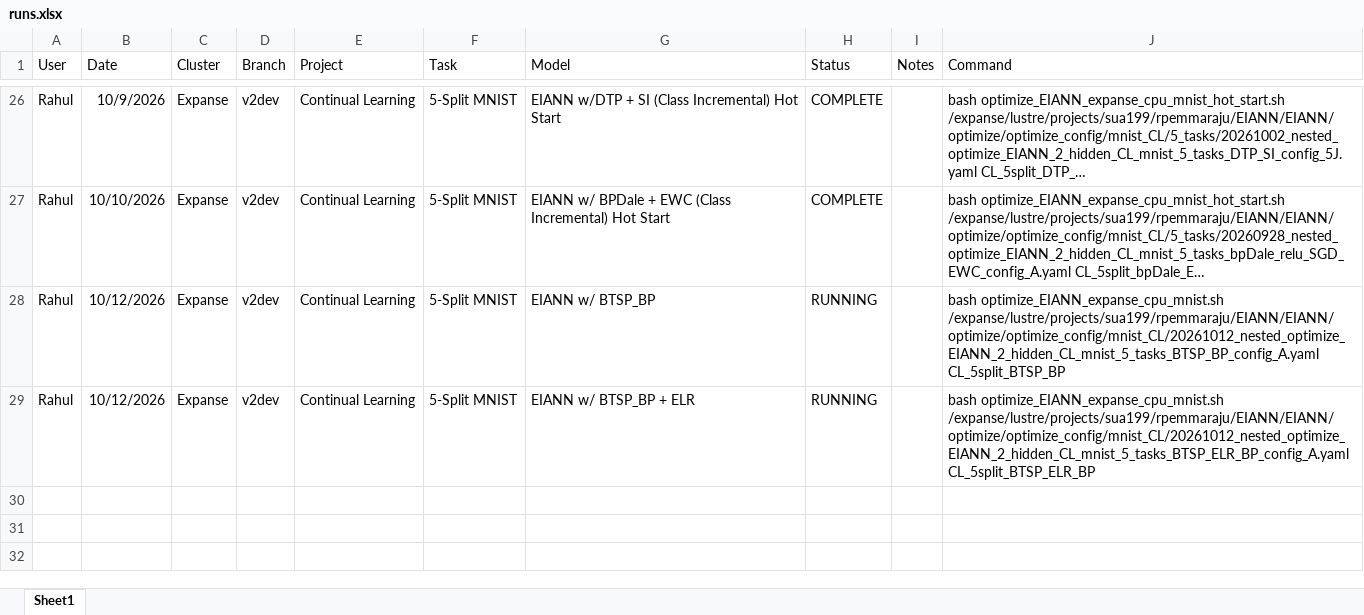
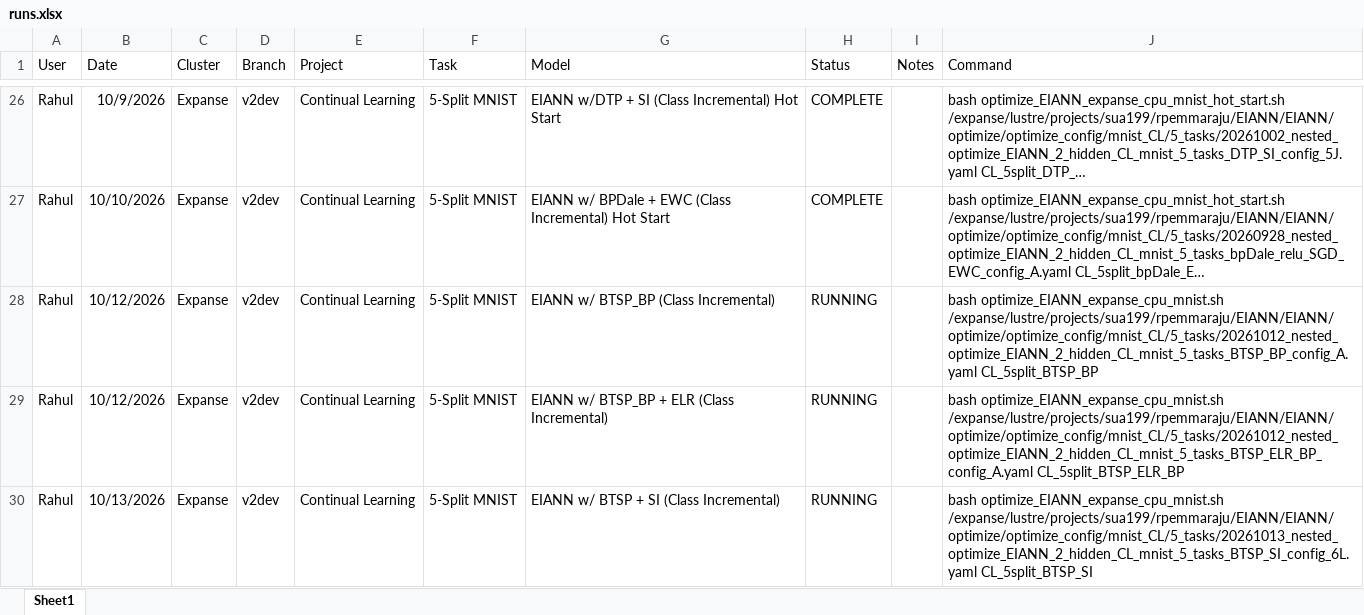
Before and after one commit to Milstein-Lab/EIANN, an Excel workbook: runs.xlsx, sheet Sheet1, drawn as a sheet; only a part is shown, gaps mark what is left out; long unchanged cells end in …; values as stored, in another font and other column widths than the file's, no borders; the diff names each change by its address in the sheet, - before the commit and + after, or states it on an @@ line.

```diff
--- a/runs.xlsx (sheet Sheet1)
+++ b/runs.xlsx (sheet Sheet1)
-G28 (Model): EIANN w/ BTSP_BP
+G28 (Model): EIANN w/ BTSP_BP (Class Incremental)
-J28 (Command): bash optimize_EIANN_expanse_cpu_mnist.sh /expanse/lustre/projects/sua199/rpemmaraju/EIANN/EIANN/optimize/optimize_config/mnist_CL/20261012_nested_optimize_EIANN_2_hidden_CL_mnist_5_tasks_BTSP_BP_config_A.yaml CL_5split_BTSP_BP
+J28 (Command): bash optimize_EIANN_expanse_cpu_mnist.sh /expanse/lustre/projects/sua199/rpemmaraju/EIANN/EIANN/optimize/optimize_config/mnist_CL/5_tasks/20261012_nested_optimize_EIANN_2_hidden_CL_mnist_5_tasks_BTSP_BP_config_A.yaml CL_5split_BTSP_BP
-G29 (Model): EIANN w/ BTSP_BP + ELR
+G29 (Model): EIANN w/ BTSP_BP + ELR (Class Incremental)
-J29 (Command): bash optimize_EIANN_expanse_cpu_mnist.sh /expanse/lustre/projects/sua199/rpemmaraju/EIANN/EIANN/optimize/optimize_config/mnist_CL/20261012_nested_optimize_EIANN_2_hidden_CL_mnist_5_tasks_BTSP_ELR_BP_config_A.yaml CL_5split_BTSP_ELR_BP
+J29 (Command): bash optimize_EIANN_expanse_cpu_mnist.sh /expanse/lustre/projects/sua199/rpemmaraju/EIANN/EIANN/optimize/optimize_config/mnist_CL/5_tasks/20261012_nested_optimize_EIANN_2_hidden_CL_mnist_5_tasks_BTSP_ELR_BP_config_A.yaml CL_5split_BTSP_ELR_BP
+row 30: Rahul | 10/13/2026 | Expanse | v2dev | Continual Learning | 5-Split MNIST | EIANN w/ BTSP + SI (Class Incremental) | RUNNING |  | bash optimize_EIANN_expanse_cpu_mnist.sh /expanse/lustre/projects/sua199/rpemmaraju/EIANN/EIANN/optimize/optimize_config/mnist_CL/5_tasks/20261013_nested_optimize_EIANN_2_hidden_CL_mnist_5_tasks_BTSP_SI_config_6L.yaml CL_5split_BTSP_SI
```
Also changed, not shown: 13 other files.
